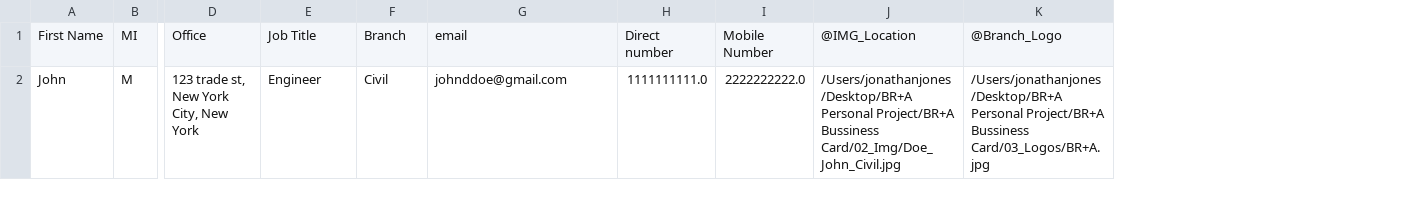
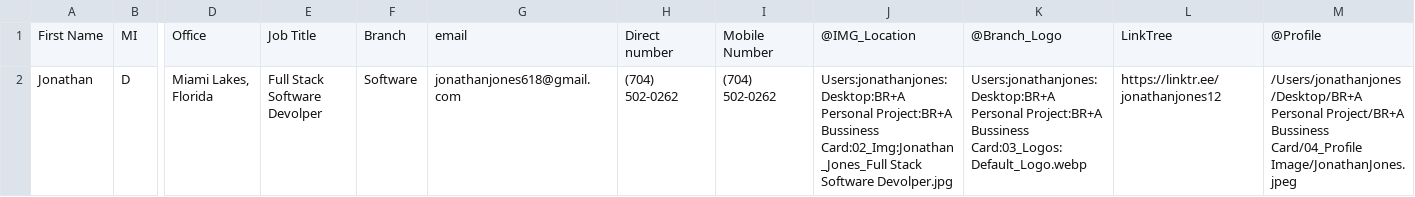
Before and after one commit to JonJones98/Virtual-Business-Card-Generator, a CSV file: 01_CSV/Employee Information.csv, drawn as a sheet; only a part is shown, gaps mark what is left out; removed rows and columns are numbered as before the commit, all else as after; rows hold the shown columns only; the diff names each change by its address in the sheet, - before the commit and + after, or states it on an @@ line.

```diff
--- a/01_CSV/Employee Information.csv
+++ b/01_CSV/Employee Information.csv
+column L, row 1: LinkTree
+column M, row 1: @Profile
-row 2: John | M | 123 trade st, New York City, New York | Engineer | Civil | johnddoe@gmail.com | 1111111111.0 | 2222222222.0 | /Users/jonathanjones/Desktop/BR+A Personal Project/BR+A Bussiness Card/02_Img/Doe_John_Civil.jpg | /Users/jonathanjones/Desktop/BR+A Personal Project/BR+A Bussiness Card/03_Logos/BR+A.jpg
+row 2: Jonathan | D | Miami Lakes, Florida | Full Stack Software Devolper | Software | jonathanjones618@gmail.com | (704) 502-0262 | (704) 502-0262 | Users:jonathanjones:Desktop:BR+A Personal Project:BR+A Bussiness Card:02_Img:Jonathan_Jones_Full Stack Software Devolper.jpg | Users:jonathanjones:Desktop:BR+A Personal Project:BR+A Bussiness Card:03_Logos:Default_Logo.webp | https://linktr.ee/jonathanjones12 | /Users/jonathanjones/Desktop/BR+A Personal Project/BR+A Bussiness Card/04_Profile Image/JonathanJones.jpeg
```
Also changed, not shown: 17 other files.
